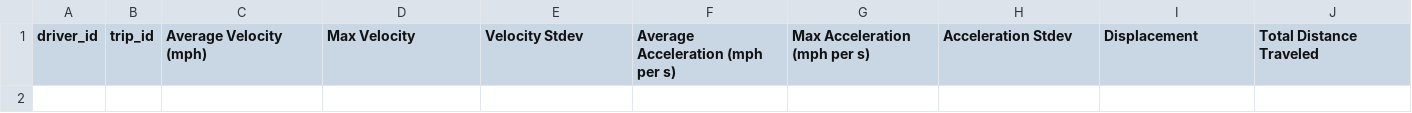
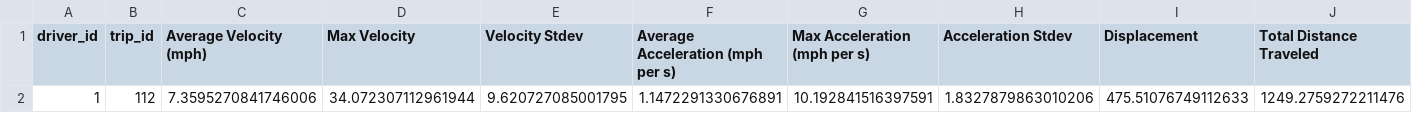
Before and after one commit to georgetown-analytics/skidmarks, a CSV file: bin/output/aggregate/1_112.csv, drawn as a sheet; only a part is shown; rows hold the shown columns only; the diff names each change by its address in the sheet, - before the commit and + after, or states it on an @@ line.

```diff
--- a/bin/output/aggregate/1_112.csv
+++ b/bin/output/aggregate/1_112.csv
+row 2: 1 | 112 | 7.3595270841746006 | 34.072307112961944 | 9.620727085001795 | 1.1472291330676891 | 10.192841516397591 | 1.8327879863010206 | 475.51076749112633 | 1249.2759272211476
```
Also changed, not shown: 6 other files.
